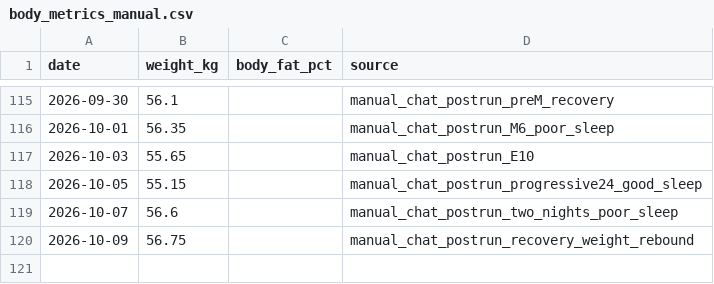
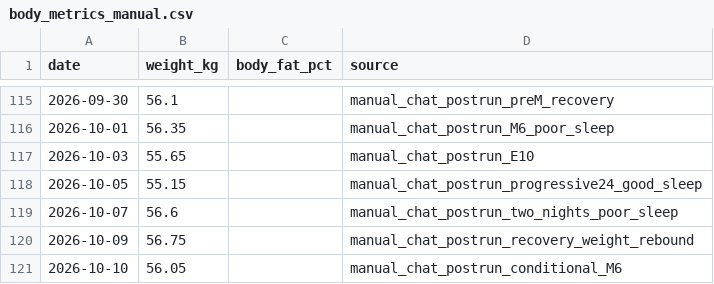
Before and after one commit to xiadasy/site-training-panel, a CSV file: data/body/body_metrics_manual.csv, drawn as a sheet; only a part is shown, gaps mark what is left out; the diff names each change by its address in the sheet, - before the commit and + after, or states it on an @@ line.

```diff
--- a/data/body/body_metrics_manual.csv
+++ b/data/body/body_metrics_manual.csv
+row 121: 2026-10-10 | 56.05 |  | manual_chat_postrun_conditional_M6
```
Also changed, not shown: data/shoes/shoe_mileage.csv, data/shoes/shoe_summary.csv, 6 other files.
